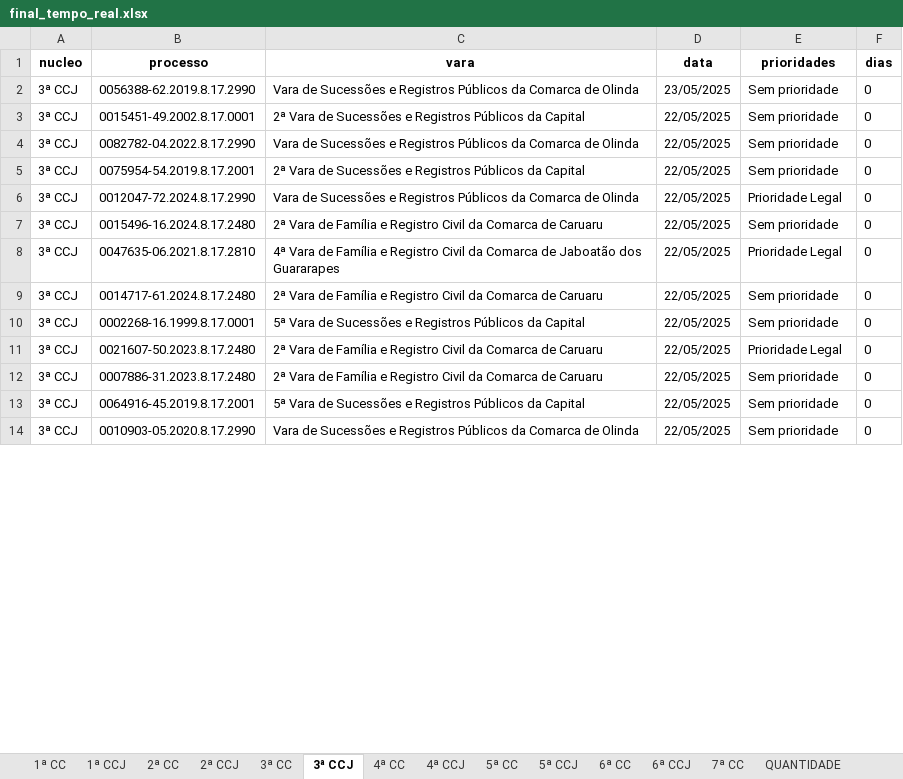
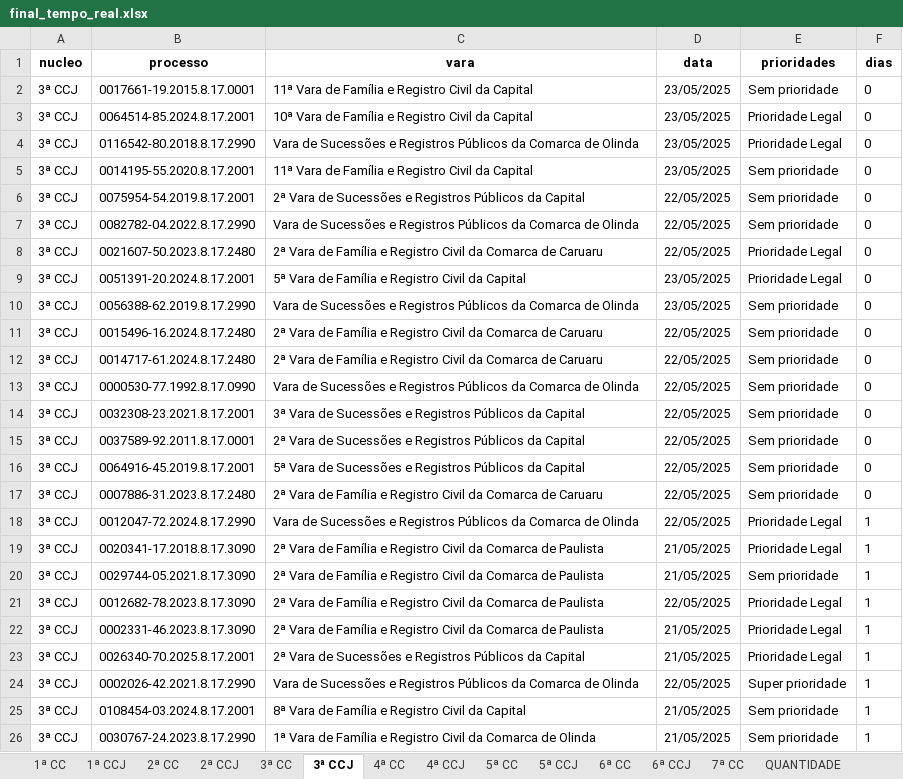
Before and after one commit to Fasri/analise_de, an Excel workbook: final_tempo_real.xlsx, sheet 3ª CCJ, drawn as a sheet; only a part is shown; values as stored, in another font and other column widths than the file's, no borders; removed rows and columns are numbered as before the commit, all else as after; the diff covers the shown part only; the diff names each change by its address in the sheet, - before the commit and + after, or states it on an @@ line.

```diff
--- a/final_tempo_real.xlsx (sheet 3ª CCJ)
+++ b/final_tempo_real.xlsx (sheet 3ª CCJ)
+row 2: 3ª CCJ | 0017661-19.2015.8.17.0001 | 11ª Vara de Família e Registro Civil da Capital | 23/05/2025 | Sem prioridade | 0
+row 3: 3ª CCJ | 0064514-85.2024.8.17.2001 | 10ª Vara de Família e Registro Civil da Capital | 23/05/2025 | Prioridade Legal | 0
+row 4: 3ª CCJ | 0116542-80.2018.8.17.2990 | Vara de Sucessões e Registros Públicos da Comarca de Olinda | 23/05/2025 | Prioridade Legal | 0
+row 5: 3ª CCJ | 0014195-55.2020.8.17.2001 | 11ª Vara de Família e Registro Civil da Capital | 23/05/2025 | Sem prioridade | 0
@@ row 5 moved to row 6: 3ª CCJ @@
@@ row 4 moved to row 7: 3ª CCJ @@
@@ row 11 moved to row 8: 3ª CCJ @@
+row 9: 3ª CCJ | 0051391-20.2024.8.17.2001 | 5ª Vara de Família e Registro Civil da Capital | 23/05/2025 | Prioridade Legal | 0
-row 3: 3ª CCJ | 0015451-49.2002.8.17.0001 | 2ª Vara de Sucessões e Registros Públicos da Capital | 22/05/2025 | Sem prioridade | 0
-row 6: 3ª CCJ | 0012047-72.2024.8.17.2990 | Vara de Sucessões e Registros Públicos da Comarca de Olinda | 22/05/2025 | Prioridade Legal | 0
-row 8: 3ª CCJ | 0047635-06.2021.8.17.2810 | 4ª Vara de Família e Registro Civil da Comarca de Jaboatão dos Guararapes | 22/05/2025 | Prioridade Legal | 0
+row 13: 3ª CCJ | 0000530-77.1992.8.17.0990 | Vara de Sucessões e Registros Públicos da Comarca de Olinda | 22/05/2025 | Sem prioridade | 0
@@ row 23 moved to row 14: 3ª CCJ @@
@@ row 21 moved to row 15: 3ª CCJ @@
-B16 (processo): 0002268-16.1999.8.17.0001
+B16 (processo): 0064916-45.2019.8.17.2001
-B18 (processo): 0064916-45.2019.8.17.2001
+B18 (processo): 0012047-72.2024.8.17.2990
-C18 (vara): 5ª Vara de Sucessões e Registros Públicos da Capital
+C18 (vara): Vara de Sucessões e Registros Públicos da Comarca de Olinda
-E18 (prioridades): Sem prioridade
+E18 (prioridades): Prioridade Legal
-F18 (dias): 0
+F18 (dias): 1
@@ row 39 moved to row 19: 3ª CCJ @@
@@ row 38 moved to row 20: 3ª CCJ @@
@@ row 41 moved to row 21: 3ª CCJ @@
@@ row 40 moved to row 22: 3ª CCJ @@
@@ row 36 moved to row 23: 3ª CCJ @@
-B24 (processo): 0010903-05.2020.8.17.2990
+B24 (processo): 0002026-42.2021.8.17.2990
-E24 (prioridades): Sem prioridade
+E24 (prioridades): Super prioridade
-F24 (dias): 0
+F24 (dias): 1
@@ row 31 moved to row 25: 3ª CCJ @@
@@ row 29 moved to row 26: 3ª CCJ @@
```
Also changed, not shown: 72 added rows, 83 removed rows, 39 moved rows and 160 edited cells elsewhere in this sheet, sheet 1ª CC, sheet CONSOLIDADO, sheet 6ª CC, sheet 5ª CC, sheet 2ª CC, sheet 7ª CC, 8 more sheets, quantidade_processos.xlsx.
